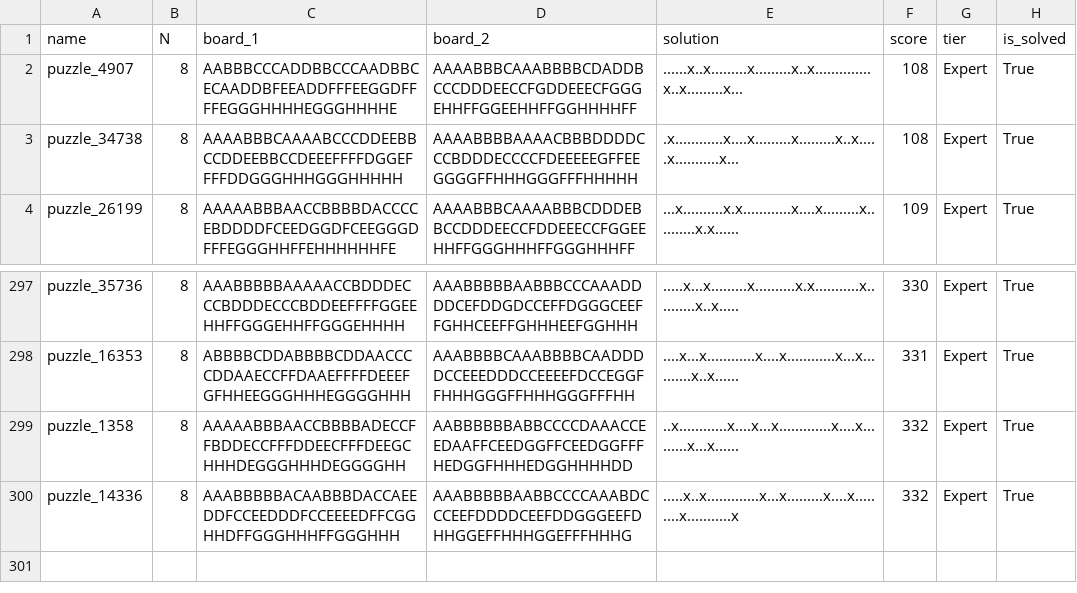
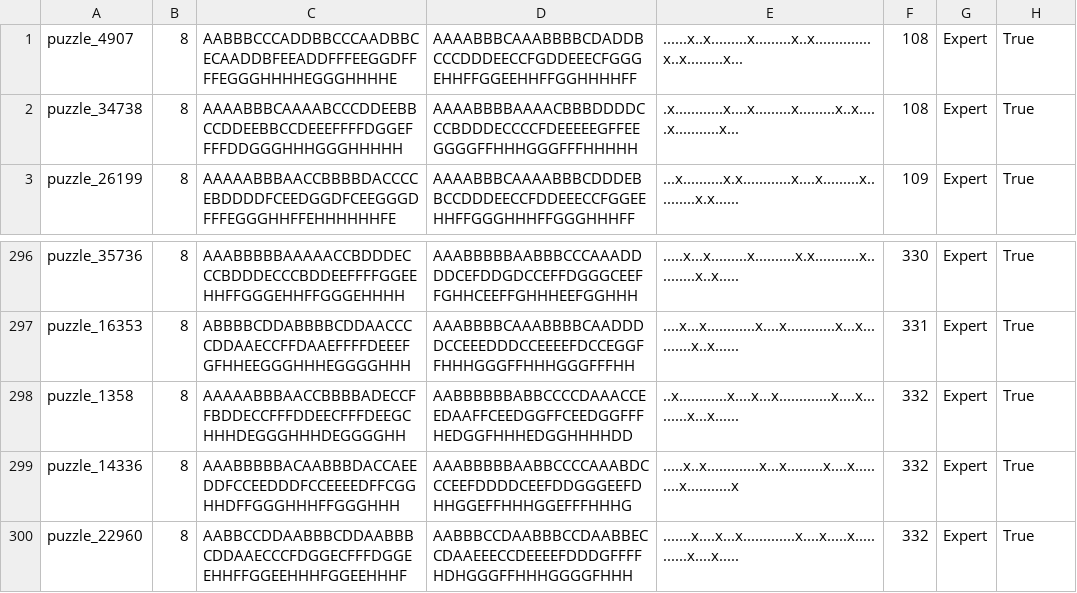
Before and after one commit to JoshMermel/multiverse-star-battle, a CSV file: data/8x8_equal_area.csv, drawn as a sheet; only a part is shown, gaps mark what is left out; removed rows and columns are numbered as before the commit, all else as after; the diff names each change by its address in the sheet, - before the commit and + after, or states it on an @@ line.

```diff
--- a/data/8x8_equal_area.csv
+++ b/data/8x8_equal_area.csv
-row 1: name | N | board_1 | board_2 | solution | score | tier | is_solved
+row 300: puzzle_22960 | 8 | AABBCCDDAABBBCDDAABBBCDDAAECCCFDGGECFFFDGGEEHHFFGGEEHHHFGGEEHHHF | AABBBCCDAABBBCCDAABBECCDAAEEECCDEEEEFDDDGFFFFHDHGGGFFHHHGGGGFHHH | .......x....x...x.............x....x.....x...........x....x..... | 332 | Expert | True
```
Also changed, not shown: 1 other file.
